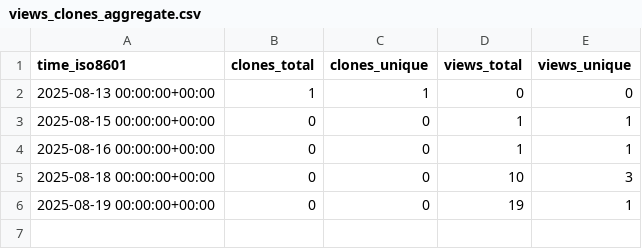
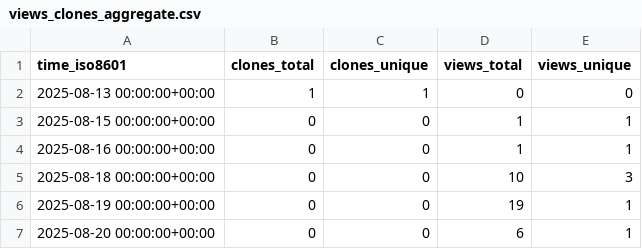
Before and after one commit to L2S-lab/robomaster_ros2, a CSV file: L2S-lab/robomaster_ros2/ghrs-data/views_clones_aggregate.csv, drawn as a sheet; the diff names each change by its address in the sheet, - before the commit and + after, or states it on an @@ line.

```diff
--- a/L2S-lab/robomaster_ros2/ghrs-data/views_clones_aggregate.csv
+++ b/L2S-lab/robomaster_ros2/ghrs-data/views_clones_aggregate.csv
+row 7: 2025-08-20 00:00:00+00:00 | 0 | 0 | 6 | 1
```
Also changed, not shown: 1 other file.
